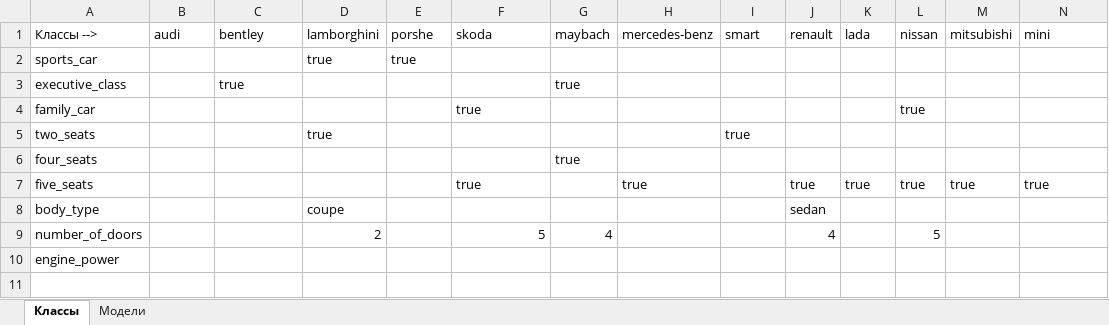
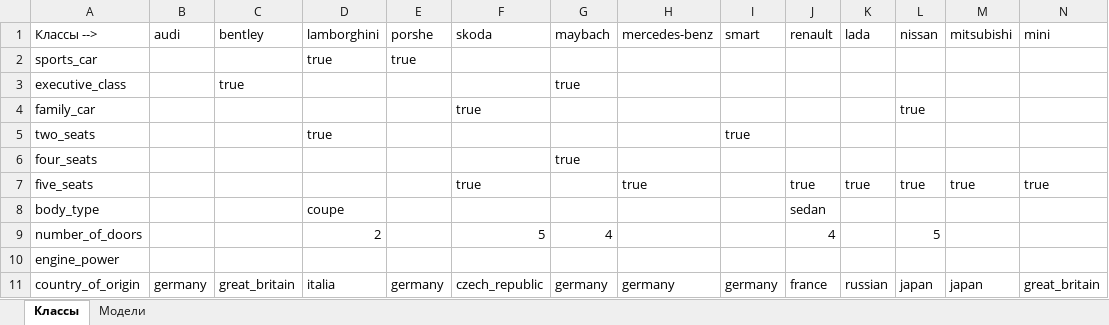
Before and after one commit to K0luamba/Prolog_car_ontology, an Excel workbook: Характеристики.xlsx, sheet Классы, drawn as a sheet; only a part is shown; values as stored, in another font and other column widths than the file's, no borders; rows hold the shown columns only; the diff names each change by its address in the sheet, - before the commit and + after, or states it on an @@ line.

```diff
--- a/Характеристики.xlsx (sheet Классы)
+++ b/Характеристики.xlsx (sheet Классы)
+row 11: country_of_origin | germany | great_britain | italia | germany | czech_republic | germany | germany | germany | france | russian | japan | japan | great_britain
```
Also changed, not shown: sheet Модели, 1 other file.
